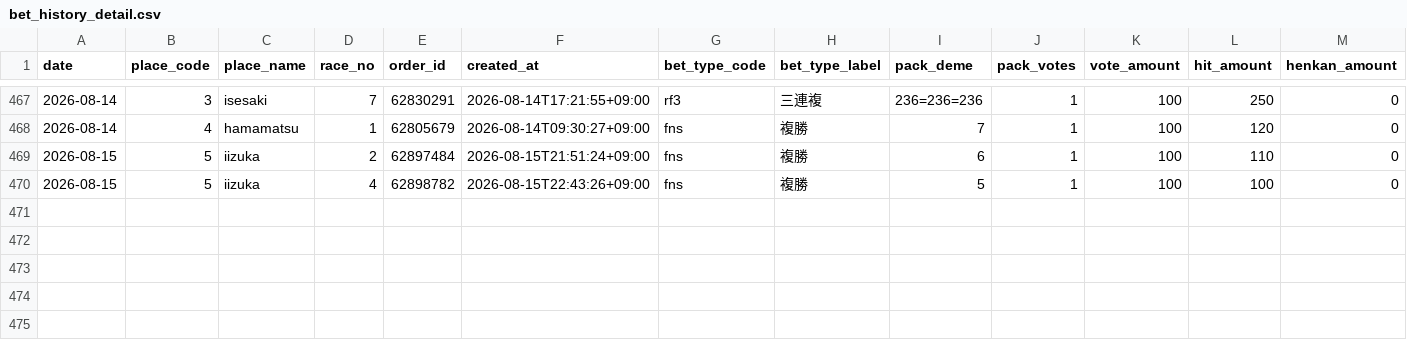
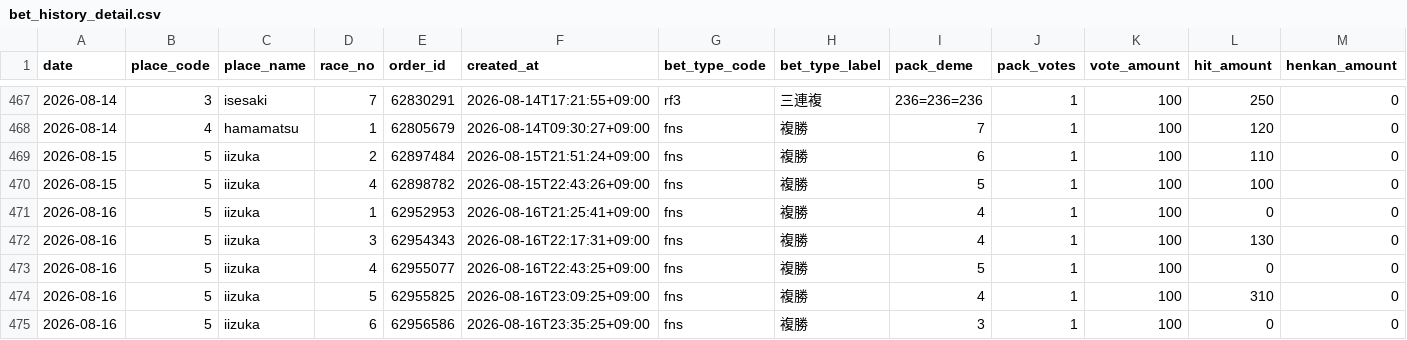
Before and after one commit to Tower2007/auto-racing-ai, a CSV file: data/bet_history_detail.csv, drawn as a sheet; only a part is shown, gaps mark what is left out; rows hold the shown columns only; the diff names each change by its address in the sheet, - before the commit and + after, or states it on an @@ line.

```diff
--- a/data/bet_history_detail.csv
+++ b/data/bet_history_detail.csv
+row 471: 2026-08-16 | 5 | iizuka | 1 | 62952953 | 2026-08-16T21:25:41+09:00 | fns | 複勝 | 4 | 1 | 100 | 0 | 0
+row 472: 2026-08-16 | 5 | iizuka | 3 | 62954343 | 2026-08-16T22:17:31+09:00 | fns | 複勝 | 4 | 1 | 100 | 130 | 0
+row 473: 2026-08-16 | 5 | iizuka | 4 | 62955077 | 2026-08-16T22:43:25+09:00 | fns | 複勝 | 5 | 1 | 100 | 0 | 0
+row 474: 2026-08-16 | 5 | iizuka | 5 | 62955825 | 2026-08-16T23:09:25+09:00 | fns | 複勝 | 4 | 1 | 100 | 310 | 0
+row 475: 2026-08-16 | 5 | iizuka | 6 | 62956586 | 2026-08-16T23:35:25+09:00 | fns | 複勝 | 3 | 1 | 100 | 0 | 0
```
Also changed, not shown: data/bet_history.csv, 1 other file.
